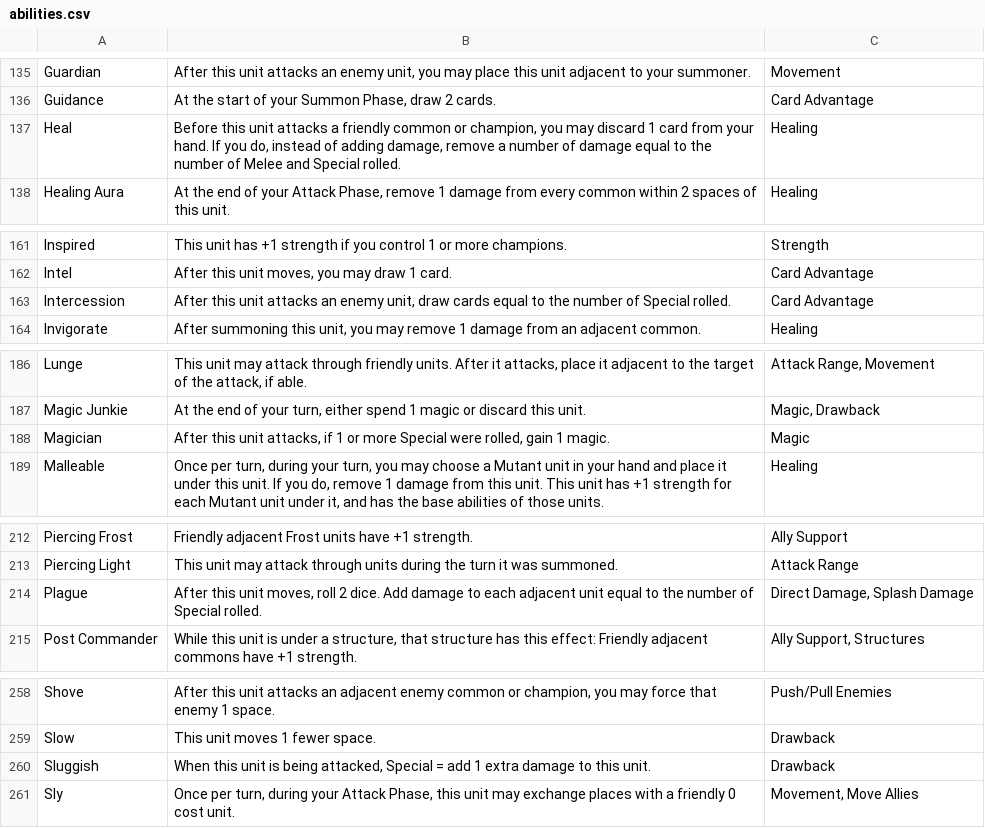
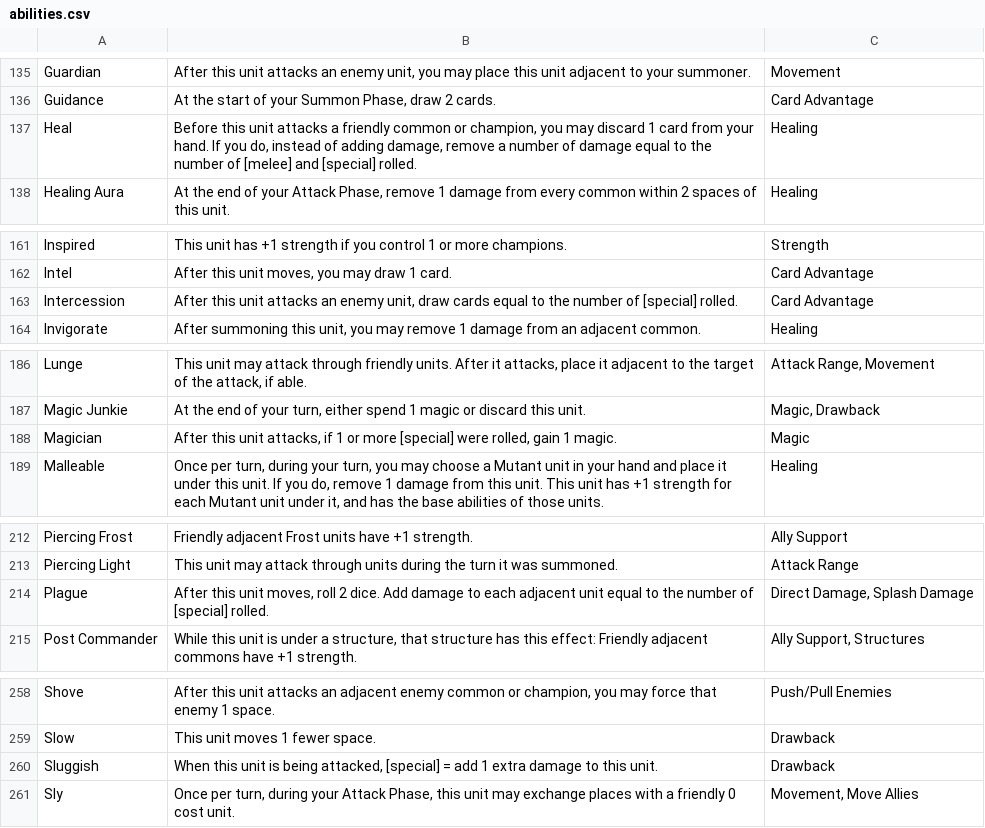
Before and after one commit to hajoku/summonerwars-cardfinder, a CSV file: data/abilities.csv, drawn as a sheet; only a part is shown, gaps mark what is left out; the diff covers the shown part only.

```diff
--- a/data/abilities.csv
+++ b/data/abilities.csv
@@ -136,3 +136,3 @@ Guardian,"After this unit attacks an enemy unit, you may place this unit adjacen
 Guidance,"At the start of your Summon Phase, draw 2 cards.",Card Advantage
-Heal,"Before this unit attacks a friendly common or champion, you may discard 1 card from your hand. If you do, instead of adding damage, remove a number of damage equal to the number of Melee and Special rolled.",Healing
+Heal,"Before this unit attacks a friendly common or champion, you may discard 1 card from your hand. If you do, instead of adding damage, remove a number of damage equal to the number of [melee] and [special] rolled.",Healing
 Healing Aura,"At the end of your Attack Phase, remove 1 damage from every common within 2 spaces of this unit.",Healing
@@ -162,3 +162,3 @@ Inspired,This unit has +1 strength if you control 1 or more champions.,Strength
 Intel,"After this unit moves, you may draw 1 card.",Card Advantage
-Intercession,"After this unit attacks an enemy unit, draw cards equal to the number of Special rolled.",Card Advantage
+Intercession,"After this unit attacks an enemy unit, draw cards equal to the number of [special] rolled.",Card Advantage
 Invigorate,"After summoning this unit, you may remove 1 damage from an adjacent common.",Healing
@@ -187,3 +187,3 @@ Lunge,"This unit may attack through friendly units. After it attacks, place it a
 Magic Junkie,"At the end of your turn, either spend 1 magic or discard this unit.","Magic, Drawback"
-Magician,"After this unit attacks, if 1 or more Special were rolled, gain 1 magic.",Magic
+Magician,"After this unit attacks, if 1 or more [special] were rolled, gain 1 magic.",Magic
 Malleable,"Once per turn, during your turn, you may choose a Mutant unit in your hand and place it under this unit. If you do, remove 1 damage from this unit. This unit has +1 strength for each Mutant unit under it, and has the base abilities of those units.",Healing
@@ -213,3 +213,3 @@ Piercing Frost,Friendly adjacent Frost units have +1 strength.,Ally Support
 Piercing Light,This unit may attack through units during the turn it was summoned.,Attack Range
-Plague,"After this unit moves, roll 2 dice. Add damage to each adjacent unit equal to the number of Special rolled.","Direct Damage, Splash Damage"
+Plague,"After this unit moves, roll 2 dice. Add damage to each adjacent unit equal to the number of [special] rolled.","Direct Damage, Splash Damage"
 Post Commander,"While this unit is under a structure, that structure has this effect: Friendly adjacent commons have +1 strength.","Ally Support, Structures"
@@ -259,3 +259,3 @@ Shove,"After this unit attacks an adjacent enemy common or champion, you may for
 Slow,This unit moves 1 fewer space.,Drawback
-Sluggish,"When this unit is being attacked, Special = add 1 extra damage to this unit.",Drawback
+Sluggish,"When this unit is being attacked, [special] = add 1 extra damage to this unit.",Drawback
 Sly,"Once per turn, during your Attack Phase, this unit may exchange places with a friendly 0 cost unit.","Movement, Move Allies"
```
Also changed, not shown: 16 edited cells elsewhere in this file, data/events.csv, data/units_full.csv, 7 other files.
